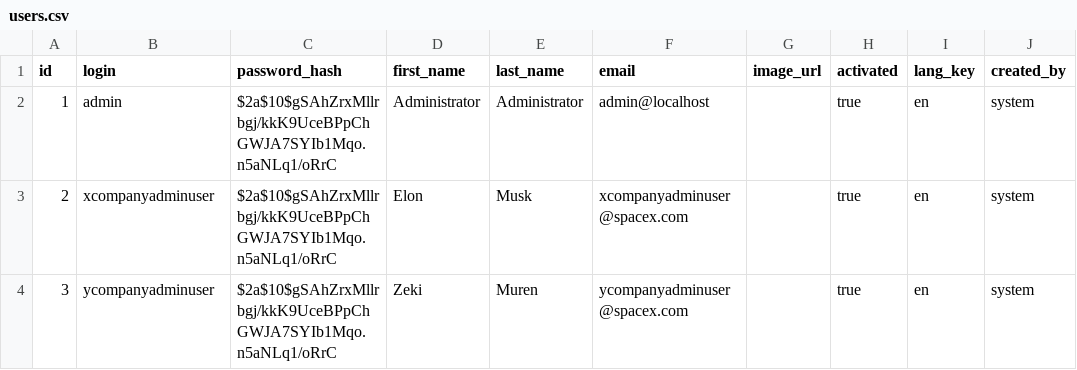
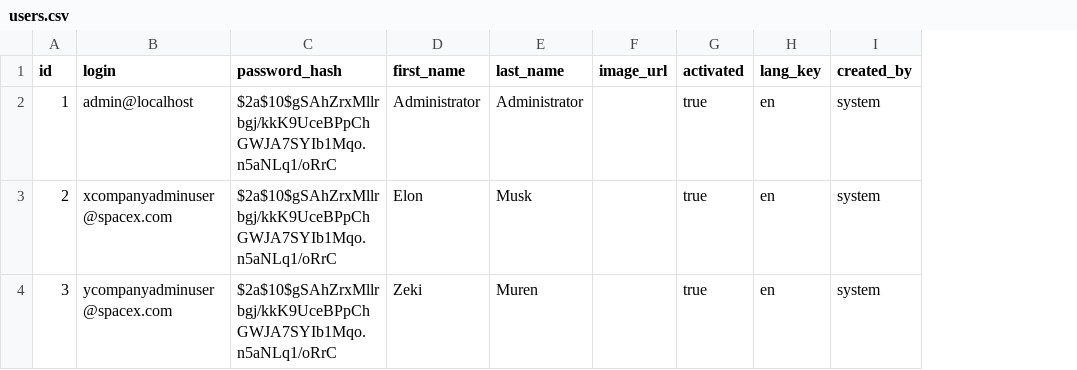
Before and after one commit to leadlet/leadlet-api, a CSV file: src/main/resources/config/liquibase/users.csv, drawn as a sheet; only a part is shown; the diff names each change by its address in the sheet, - before the commit and + after, or states it on an @@ line.

Commit message:
- email field is removed from user, login is used as email also

```diff
--- a/src/main/resources/config/liquibase/users.csv
+++ b/src/main/resources/config/liquibase/users.csv
-column F (email), rows 2-4: admin@localhost | xcompanyadminuser@spacex.com | ycompanyadminuser@spacex.com
-B2 (login): admin
+B2 (login): admin@localhost
-B3 (login): xcompanyadminuser
+B3 (login): xcompanyadminuser@spacex.com
-B4 (login): ycompanyadminuser
+B4 (login): ycompanyadminuser@spacex.com
```
Also changed, not shown: 16 other files.
